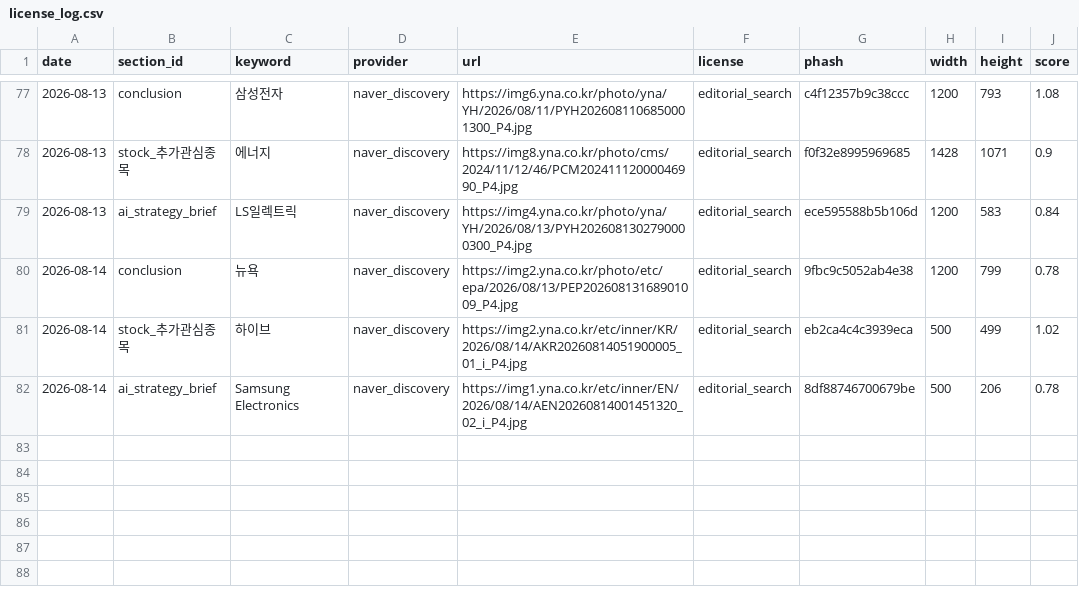
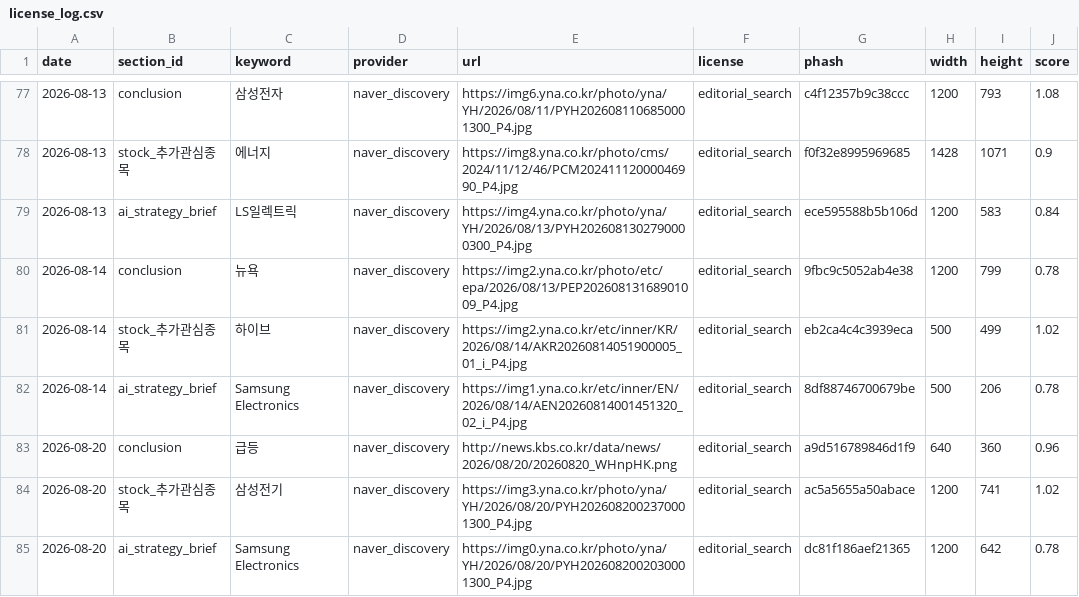
Before and after one commit to kunil-choi/stock-briefing-step1, a CSV file: data/media/license_log.csv, drawn as a sheet; only a part is shown, gaps mark what is left out; the diff names each change by its address in the sheet, - before the commit and + after, or states it on an @@ line.

```diff
--- a/data/media/license_log.csv
+++ b/data/media/license_log.csv
+row 83: 2026-08-20 | conclusion | 급등 | naver_discovery | http://news.kbs.co.kr/data/news/2026/08/20/20260820_WHnpHK.png | editorial_search | a9d516789846d1f9 | 640 | 360 | 0.96
+row 84: 2026-08-20 | stock_추가관심종목 | 삼성전기 | naver_discovery | https://img3.yna.co.kr/photo/yna/YH/2026/08/20/PYH2026082002370001300_P4.jpg | editorial_search | ac5a5655a50abace | 1200 | 741 | 1.02
+row 85: 2026-08-20 | ai_strategy_brief | Samsung Electronics | naver_discovery | https://img0.yna.co.kr/photo/yna/YH/2026/08/20/PYH2026082002030001300_P4.jpg | editorial_search | dc81f186aef21365 | 1200 | 642 | 0.78
```
